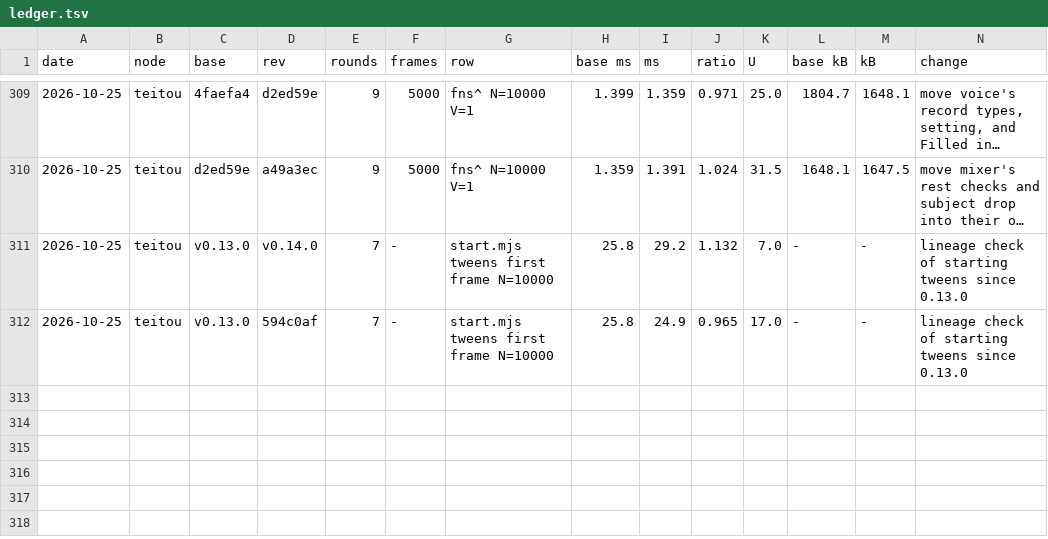
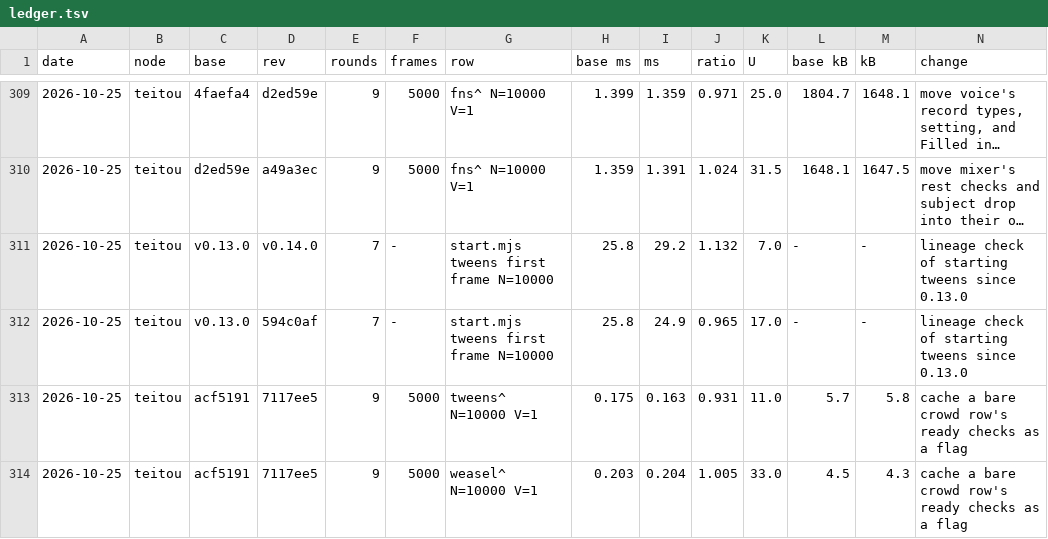
Before and after one commit to orochi235/blits, a TSV file: bench/ledger.tsv, drawn as a sheet; only a part is shown, gaps mark what is left out; long unchanged cells end in …; rows hold the shown columns only; the diff names each change by its address in the sheet, - before the commit and + after, or states it on an @@ line.

```diff
--- a/bench/ledger.tsv
+++ b/bench/ledger.tsv
+row 313: 2026-10-25 | teitou | acf5191 | 7117ee5 | 9 | 5000 | tweens^ N=10000 V=1 | 0.175 | 0.163 | 0.931 | 11.0 | 5.7 | 5.8 | cache a bare crowd row's ready checks as a flag
+row 314: 2026-10-25 | teitou | acf5191 | 7117ee5 | 9 | 5000 | weasel^ N=10000 V=1 | 0.203 | 0.204 | 1.005 | 33.0 | 4.5 | 4.3 | cache a bare crowd row's ready checks as a flag
```
